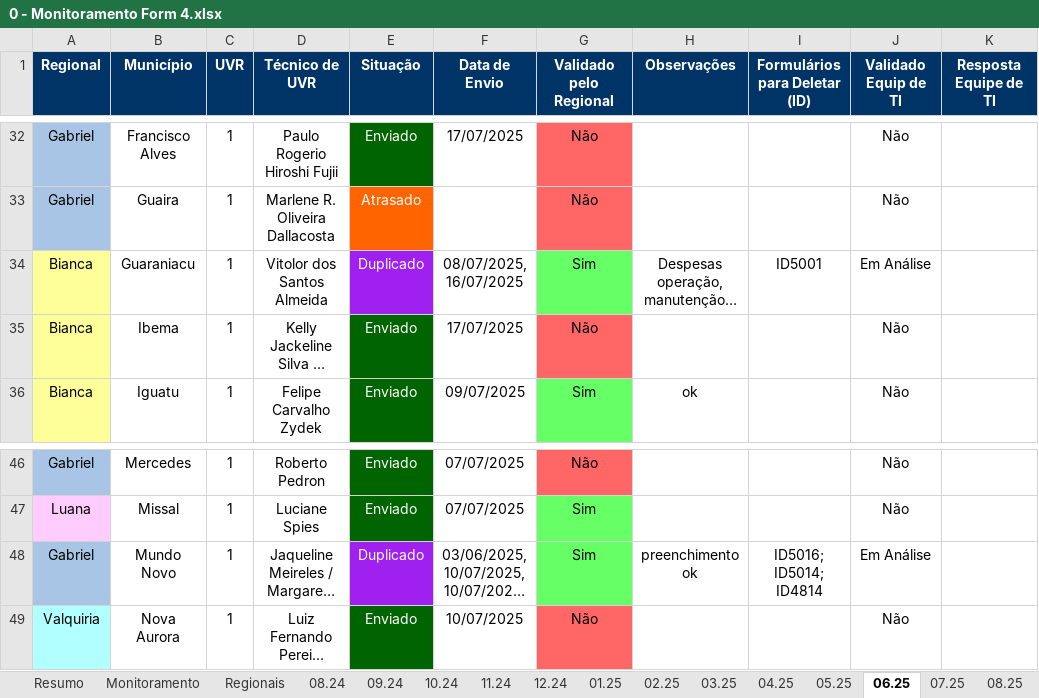
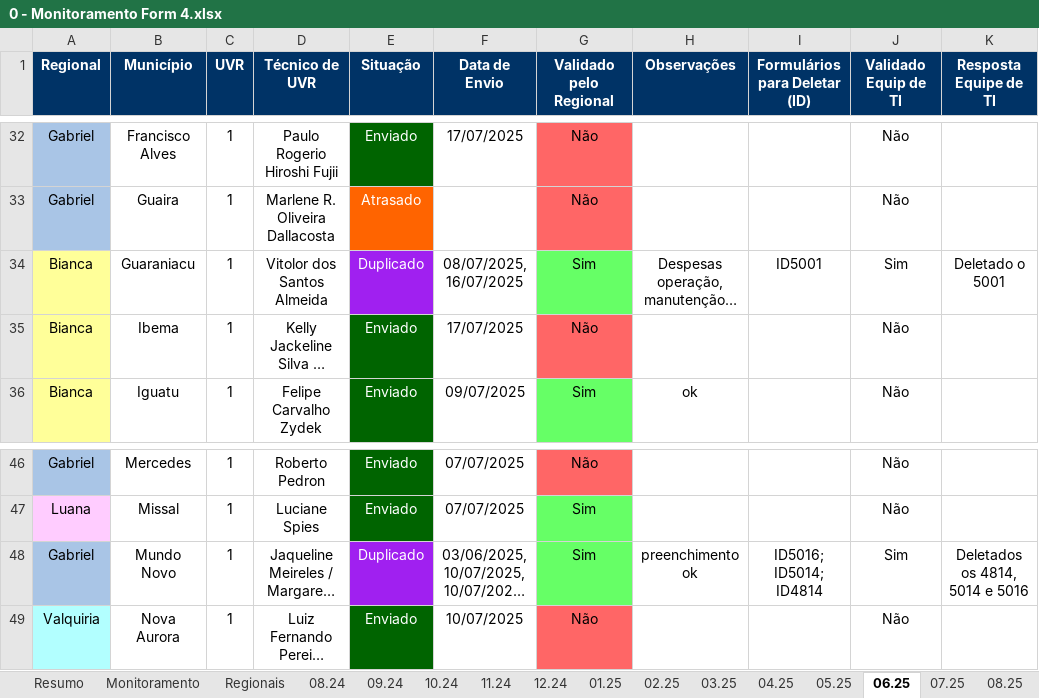
Before and after one commit to Josimarhdev/form_scripts, an Excel workbook: inputs/0 - GRS II/0 - Monitoramento Form 4.xlsx, sheet 06.25, drawn as a sheet; only a part is shown, gaps mark what is left out; long unchanged cells end in …; values as stored, in another font and other column widths than the file's, no borders; charts and pictures and conditional formats not drawn; the diff names each change by its address in the sheet, - before the commit and + after, or states it on an @@ line.

```diff
--- a/inputs/0 - GRS II/0 - Monitoramento Form 4.xlsx (sheet 06.25)
+++ b/inputs/0 - GRS II/0 - Monitoramento Form 4.xlsx (sheet 06.25)
-J34 (Validado Equip de TI): Em Análise
+J34 (Validado Equip de TI): Sim
-K34 (Resposta Equipe de TI): (empty)
+K34 (Resposta Equipe de TI): Deletado o 5001
-J48 (Validado Equip de TI): Em Análise
+J48 (Validado Equip de TI): Sim
-K48 (Resposta Equipe de TI): (empty)
+K48 (Resposta Equipe de TI): Deletados os 4814, 5014 e 5016
```
Also changed, not shown: sheet 05.25, sheet 03.25, sheet 11.24, other sheet tabs, charts or pictures, form4/grs_atualizado_form4v2.xlsx, inputs/0 - Expansão/0 - Monitoramento Form 4.xlsx, 21 other files.
